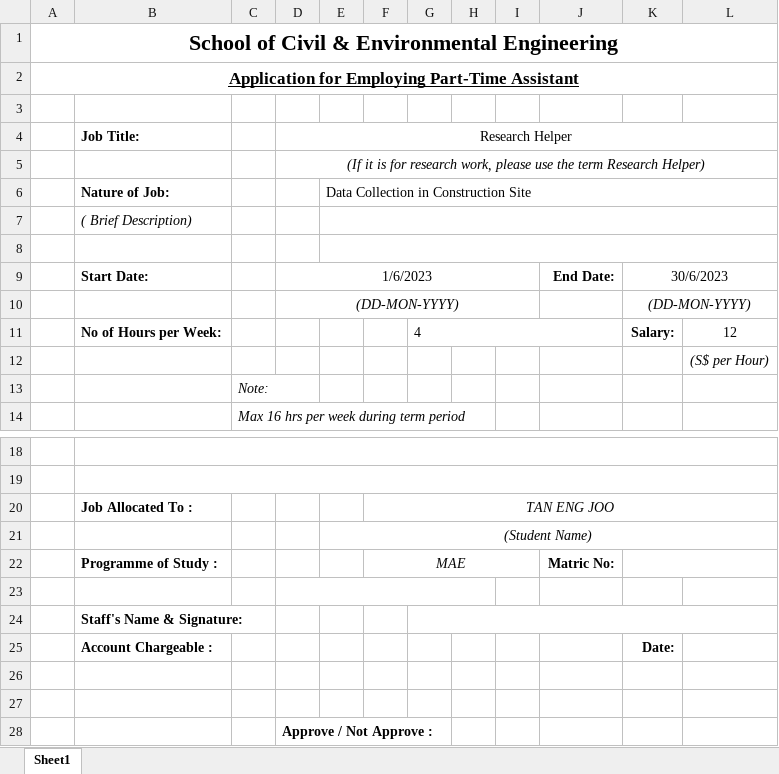
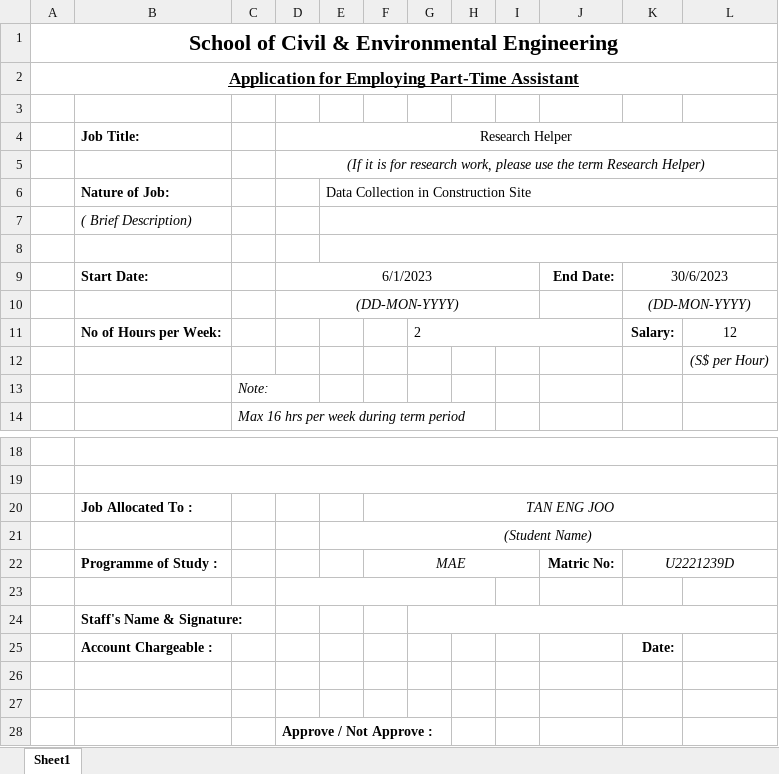
Before and after one commit to Albertlor/URECA, an Excel workbook: Meeting_Materials/Tan_Eng_Joo_Application_to_Employ_Research_Assistants_Form.xlsx, sheet Sheet1, drawn as a sheet; only a part is shown, gaps mark what is left out; values as stored, in another font and other column widths than the file's, no borders; the diff names each change by its address in the sheet, - before the commit and + after, or states it on an @@ line.

```diff
--- a/Meeting_Materials/Tan_Eng_Joo_Application_to_Employ_Research_Assistants_Form.xlsx (sheet Sheet1)
+++ b/Meeting_Materials/Tan_Eng_Joo_Application_to_Employ_Research_Assistants_Form.xlsx (sheet Sheet1)
-D9 (Research Helper): 1/6/2023
+D9 (Research Helper): 6/1/2023
-G11: 4
+G11: 2
-K22: (empty)
+K22: U2221239D
```
Also changed, not shown: Meeting_Materials/Jayden_Yap_Jia_Yu_Application_to_Employ_Research_Assistants_Form.xlsx, Meeting_Materials/Lee_Tien_Keat_Application_to_Employ_Research_Assistants_Form.xlsx, 52 other files.
